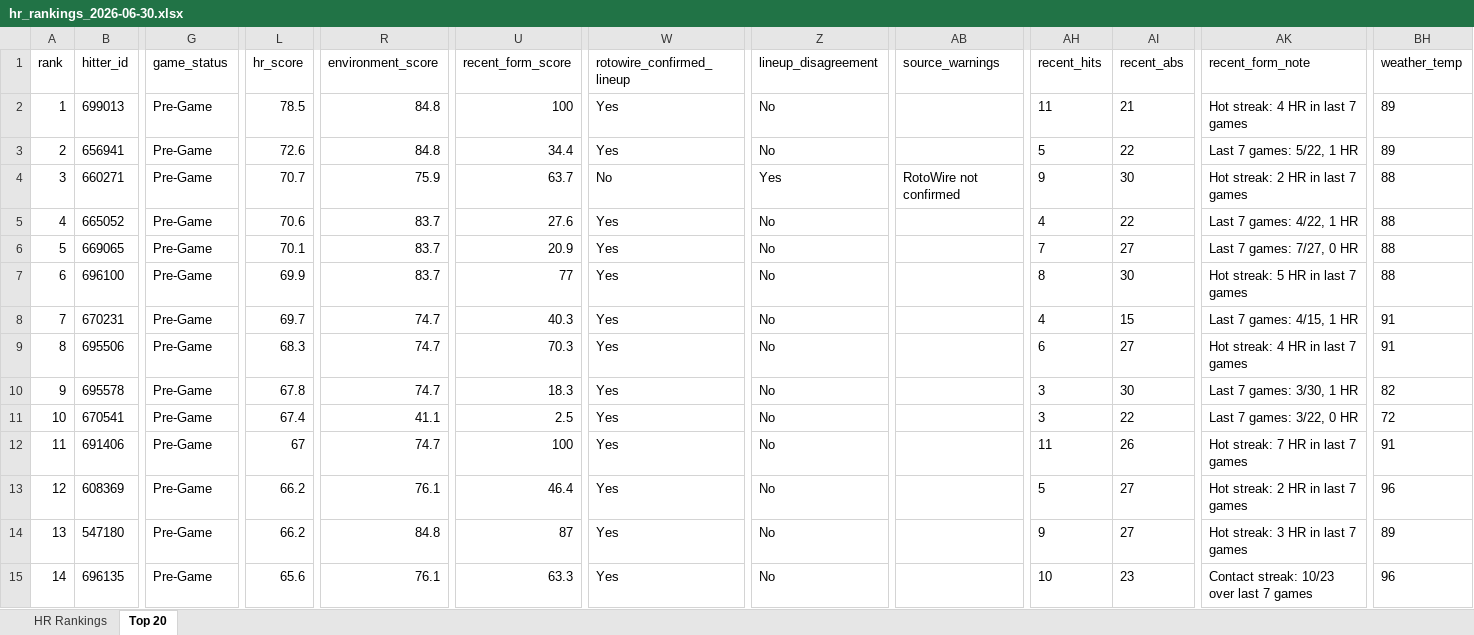
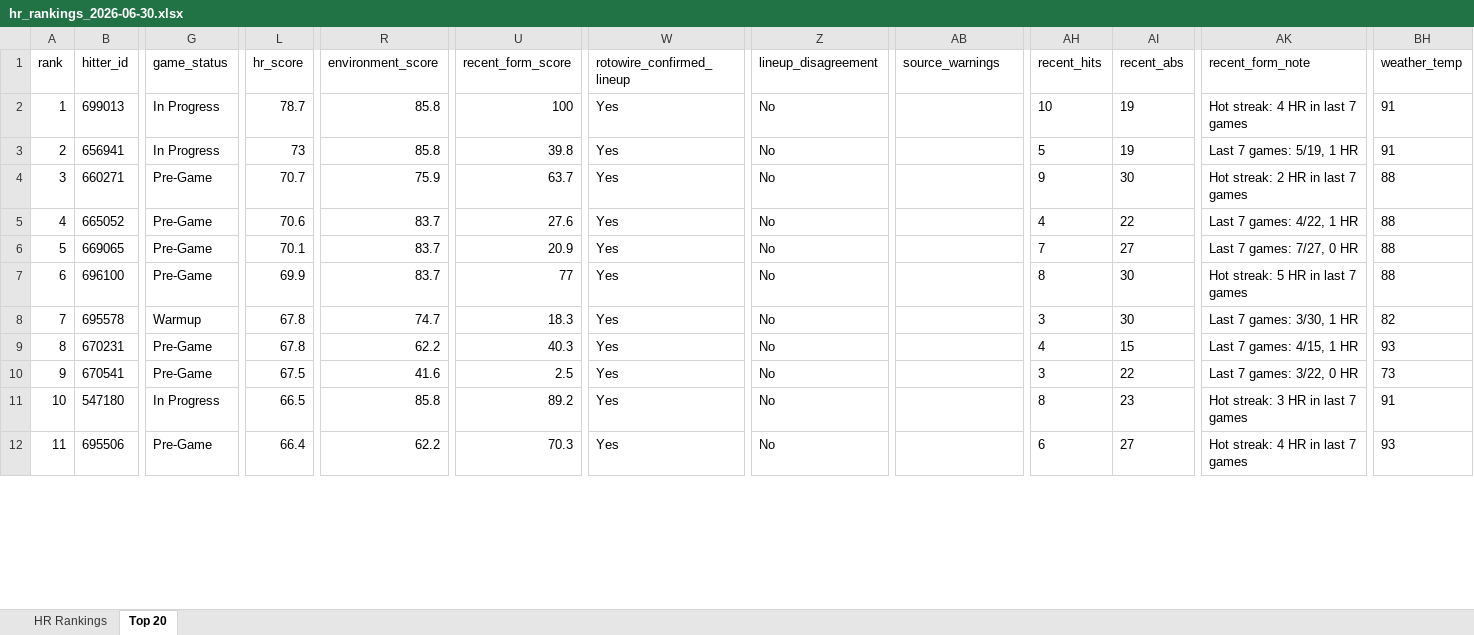
Before and after one commit to etbell28/hitter-tool, an Excel workbook: outputs/daily/hr_rankings_2026-06-30.xlsx, sheet Top 20, drawn as a sheet; only a part is shown, gaps mark what is left out; values as stored, in another font and other column widths than the file's, no borders; removed rows and columns are numbered as before the commit, all else as after; rows hold the shown columns only; the diff covers the shown part only; the diff names each change by its address in the sheet, - before the commit and + after, or states it on an @@ line.

```diff
--- a/outputs/daily/hr_rankings_2026-06-30.xlsx (sheet Top 20)
+++ b/outputs/daily/hr_rankings_2026-06-30.xlsx (sheet Top 20)
-G2:G3 (game_status): Pre-Game
+G2:G3 (game_status): In Progress
-L2 (hr_score): 78.5
+L2 (hr_score): 78.7
-R2:R3 (environment_score): 84.8
+R2:R3 (environment_score): 85.8
-AH2 (recent_hits): 11
+AH2 (recent_hits): 10
-AI2 (recent_abs): 21
+AI2 (recent_abs): 19
-BH2:BH3 (weather_temp): 89
+BH2:BH3 (weather_temp): 91
-L3 (hr_score): 72.6
+L3 (hr_score): 73
-U3 (recent_form_score): 34.4
+U3 (recent_form_score): 39.8
-AI3 (recent_abs): 22
+AI3 (recent_abs): 19
-AK3 (recent_form_note): Last 7 games: 5/22, 1 HR
+AK3 (recent_form_note): Last 7 games: 5/19, 1 HR
-W4 (rotowire_confirmed_lineup): No
+W4 (rotowire_confirmed_lineup): Yes
-Z4 (lineup_disagreement): Yes
+Z4 (lineup_disagreement): No
-AB4 (source_warnings): RotoWire not confirmed
+AB4 (source_warnings): (empty)
-row 8: 7 | 670231 | Pre-Game | 69.7 | 74.7 | 40.3 | Yes | No |  | 4 | 15 | Last 7 games: 4/15, 1 HR | 91
-row 9: 8 | 695506 | Pre-Game | 68.3 | 74.7 | 70.3 | Yes | No |  | 6 | 27 | Hot streak: 4 HR in last 7 games | 91
@@ column A (rank) renumbered between rows 8 and 20 @@
-G8 (game_status): Pre-Game
+G8 (game_status): Warmup
+row 9: 8 | 670231 | Pre-Game | 67.8 | 62.2 | 40.3 | Yes | No |  | 4 | 15 | Last 7 games: 4/15, 1 HR | 93
-L10 (hr_score): 67.4
+L10 (hr_score): 67.5
-R10 (environment_score): 41.1
+R10 (environment_score): 41.6
-BH10 (weather_temp): 72
+BH10 (weather_temp): 73
-row 12: 11 | 691406 | Pre-Game | 67 | 74.7 | 100 | Yes | No |  | 11 | 26 | Hot streak: 7 HR in last 7 games | 91
-row 13: 12 | 608369 | Pre-Game | 66.2 | 76.1 | 46.4 | Yes | No |  | 5 | 27 | Hot streak: 2 HR in last 7 games | 96
-G11 (game_status): Pre-Game
+G11 (game_status): In Progress
-L11 (hr_score): 66.2
+L11 (hr_score): 66.5
-R11 (environment_score): 84.8
+R11 (environment_score): 85.8
-U11 (recent_form_score): 87
+U11 (recent_form_score): 89.2
-AH11 (recent_hits): 9
+AH11 (recent_hits): 8
-AI11 (recent_abs): 27
+AI11 (recent_abs): 23
-BH11 (weather_temp): 89
+BH11 (weather_temp): 91
-row 15: 14 | 696135 | Pre-Game | 65.6 | 76.1 | 63.3 | Yes | No |  | 10 | 23 | Contact streak: 10/23 over last 7 games | 96
+row 12: 11 | 695506 | Pre-Game | 66.4 | 62.2 | 70.3 | Yes | No |  | 6 | 27 | Hot streak: 4 HR in last 7 games | 93
```
Also changed, not shown: 5 added rows, 2 removed rows and 4 edited cells elsewhere in this sheet, sheet HR Rankings, outputs/daily/hr_rankings_2026-06-30_full.xlsx, outputs/hr_rankings.xlsx, 11 other files.
